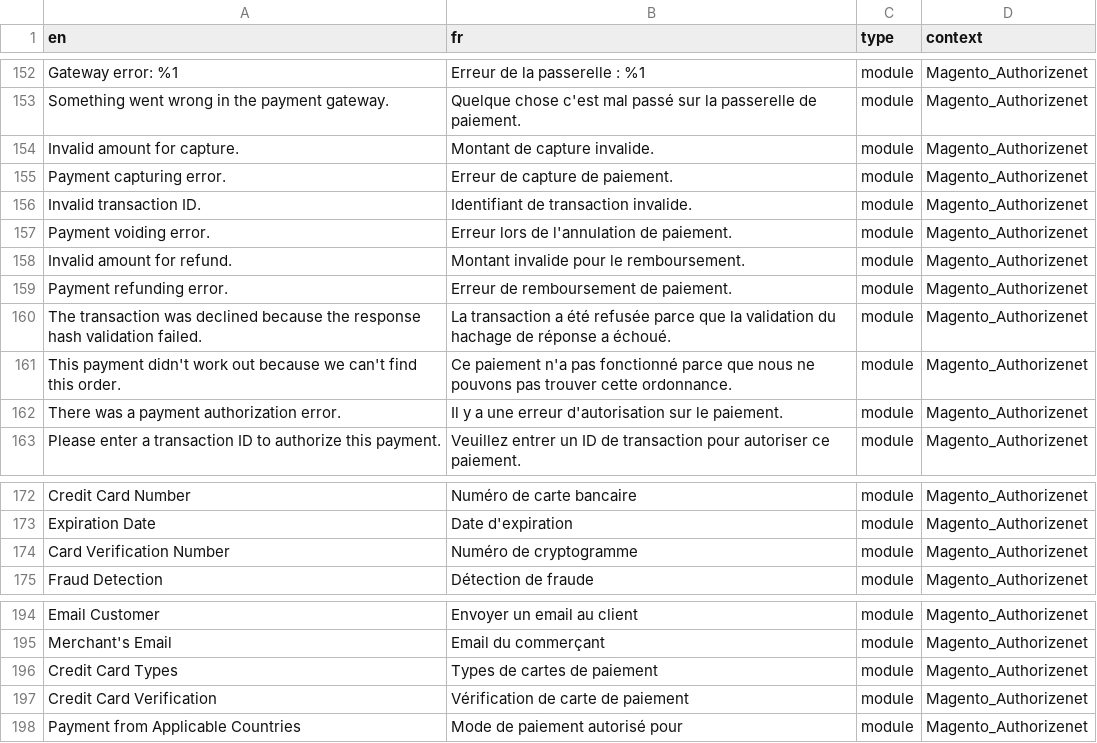
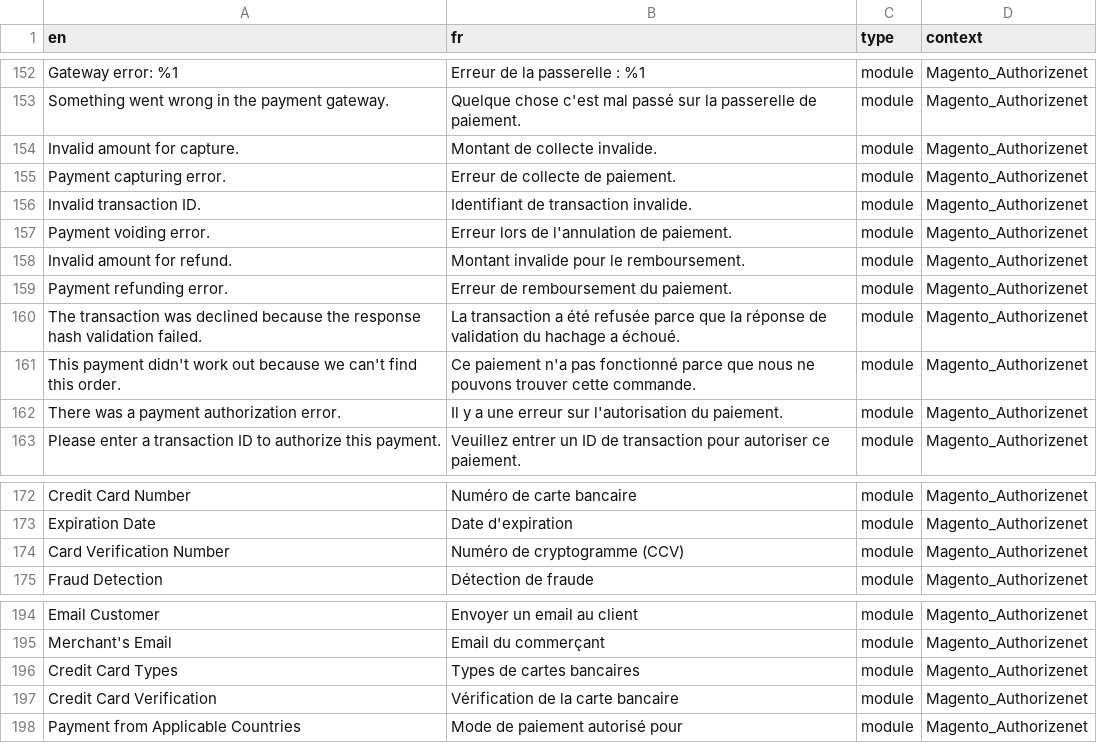
Before and after one commit to lalbert/magento2-fr_fr, a CSV file: fr_fr.csv, drawn as a sheet; only a part is shown, gaps mark what is left out.

Commit message:
Traduction Magento_Authorizenet
resolve Magento_Authorizenet #5

```diff
--- a/fr_fr.csv
+++ b/fr_fr.csv
@@ -153,4 +153,4 @@
 "Something went wrong in the payment gateway.","Quelque chose c'est mal passé sur la passerelle de paiement.","module","Magento_Authorizenet"
-"Invalid amount for capture.","Montant de capture invalide.","module","Magento_Authorizenet"
-"Payment capturing error.","Erreur de capture de paiement.","module","Magento_Authorizenet"
+"Invalid amount for capture.","Montant de collecte invalide.","module","Magento_Authorizenet"
+"Payment capturing error.","Erreur de collecte de paiement.","module","Magento_Authorizenet"
 "Invalid transaction ID.","Identifiant de transaction invalide.","module","Magento_Authorizenet"
@@ -158,6 +158,6 @@
 "Invalid amount for refund.","Montant invalide pour le remboursement.","module","Magento_Authorizenet"
-"Payment refunding error.","Erreur de remboursement de paiement.","module","Magento_Authorizenet"
-"The transaction was declined because the response hash validation failed.","La transaction a été refusée parce que la validation du hachage de réponse a échoué.","module","Magento_Authorizenet"
-"This payment didn't work out because we can't find this order.","Ce paiement n'a pas fonctionné parce que nous ne pouvons pas trouver cette ordonnance.","module","Magento_Authorizenet"
-"There was a payment authorization error.","Il y a une erreur d'autorisation sur le paiement.","module","Magento_Authorizenet"
+"Payment refunding error.","Erreur de remboursement du paiement.","module","Magento_Authorizenet"
+"The transaction was declined because the response hash validation failed.","La transaction a été refusée parce que la réponse de validation du hachage a échoué.","module","Magento_Authorizenet"
+"This payment didn't work out because we can't find this order.","Ce paiement n'a pas fonctionné parce que nous ne pouvons trouver cette commande.","module","Magento_Authorizenet"
+"There was a payment authorization error.","Il y a une erreur sur l'autorisation du paiement.","module","Magento_Authorizenet"
 "Please enter a transaction ID to authorize this payment.","Veuillez entrer un ID de transaction pour autoriser ce paiement.","module","Magento_Authorizenet"
@@ -173,3 +173,3 @@
 "Expiration Date","Date d'expiration","module","Magento_Authorizenet"
-"Card Verification Number","Numéro de cryptogramme ","module","Magento_Authorizenet"
+"Card Verification Number","Numéro de cryptogramme (CCV)","module","Magento_Authorizenet"
 "Fraud Detection ","Détection de fraude","module","Magento_Authorizenet"
@@ -195,4 +195,4 @@
 "Merchant's Email","Email du commerçant","module","Magento_Authorizenet"
-"Credit Card Types","Types de cartes de paiement","module","Magento_Authorizenet"
-"Credit Card Verification","Vérification de carte de paiement","module","Magento_Authorizenet"
+"Credit Card Types","Types de cartes bancaires","module","Magento_Authorizenet"
+"Credit Card Verification","Vérification de la carte bancaire","module","Magento_Authorizenet"
 "Payment from Applicable Countries","Mode de paiement autorisé pour","module","Magento_Authorizenet"
```
